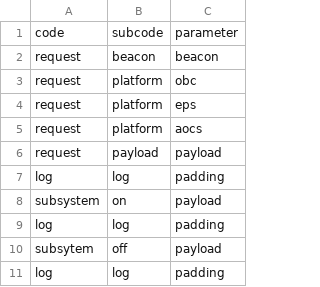
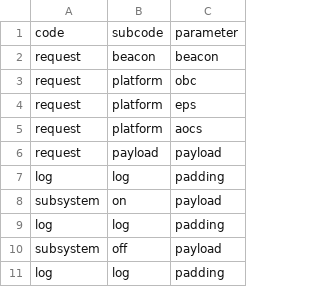
Before and after one commit to clgbatista/cubedesign-ttc, a CSV file: telecomands.csv, drawn as a sheet.

```diff
--- a/telecomands.csv
+++ b/telecomands.csv
@@ -9,3 +9,3 @@ subsystem,on,payload
 log,log,padding
-subsytem,off,payload
+subsystem,off,payload
 log,log,padding
```
Also changed, not shown: 6 other files.
